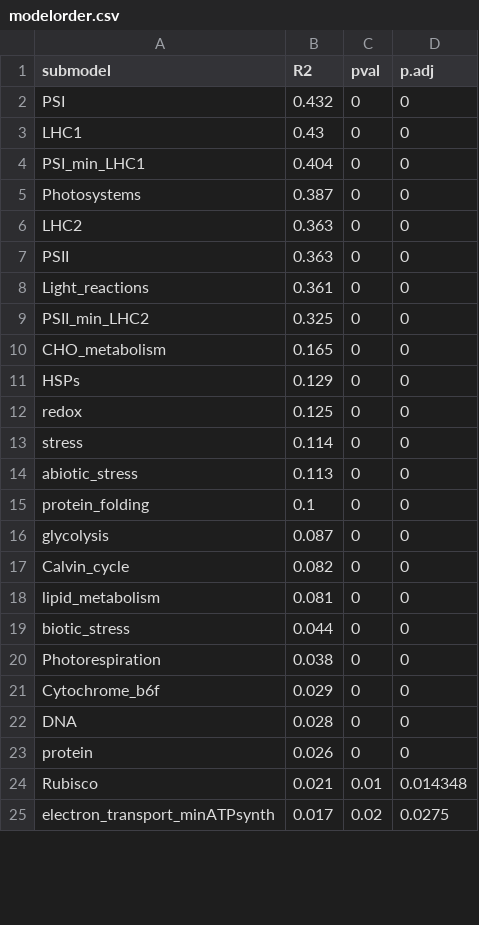
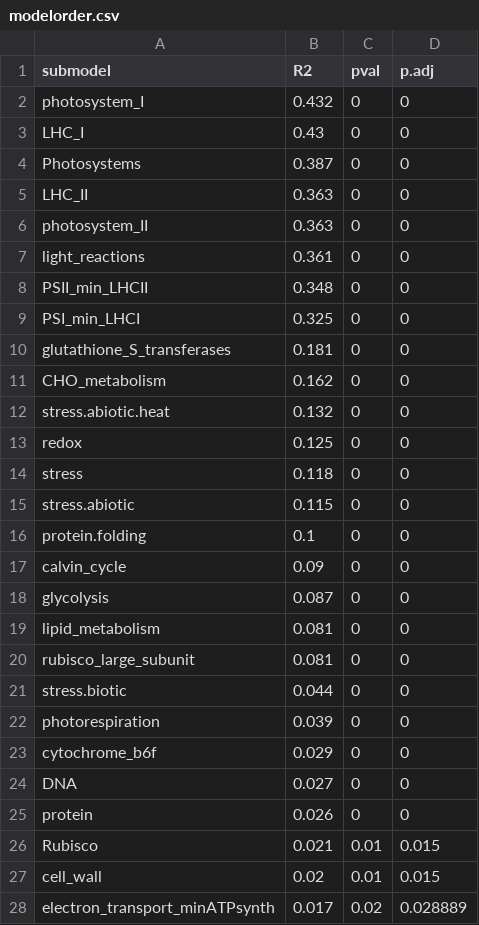
Before and after one commit to jamesrlawson/leaf_proteomics, a CSV file: output/modelorder.csv, drawn as a sheet; only a part is shown; the diff covers the shown part only.

Commit message:
refactored code in binProteins.R - still need to clean up functions.R

```diff
--- a/output/modelorder.csv
+++ b/output/modelorder.csv
@@ -1,25 +1,28 @@
 submodel,R2,pval,p.adj
-PSI,0.432,0,0
-LHC1,0.43,0,0
-PSI_min_LHC1,0.404,0,0
+photosystem_I,0.432,0,0
+LHC_I,0.43,0,0
 Photosystems,0.387,0,0
-LHC2,0.363,0,0
-PSII,0.363,0,0
-Light_reactions,0.361,0,0
-PSII_min_LHC2,0.325,0,0
-CHO_metabolism,0.165,0,0
-HSPs,0.129,0,0
+LHC_II,0.363,0,0
+photosystem_II,0.363,0,0
+light_reactions,0.361,0,0
+PSII_min_LHCII,0.348,0,0
+PSI_min_LHCI,0.325,0,0
+glutathione_S_transferases,0.181,0,0
+CHO_metabolism,0.162,0,0
+stress.abiotic.heat,0.132,0,0
 redox,0.125,0,0
-stress,0.114,0,0
-abiotic_stress,0.113,0,0
-protein_folding,0.1,0,0
+stress,0.118,0,0
+stress.abiotic,0.115,0,0
+protein.folding,0.1,0,0
+calvin_cycle,0.09,0,0
 glycolysis,0.087,0,0
-Calvin_cycle,0.082,0,0
 lipid_metabolism,0.081,0,0
-biotic_stress,0.044,0,0
-Photorespiration,0.038,0,0
-Cytochrome_b6f,0.029,0,0
-DNA,0.028,0,0
+rubisco_large_subunit,0.081,0,0
+stress.biotic,0.044,0,0
+photorespiration,0.039,0,0
+cytochrome_b6f,0.029,0,0
+DNA,0.027,0,0
 protein,0.026,0,0
-Rubisco,0.021,0.01,0.014348
-electron_transport_minATPsynth,0.017,0.02,0.0275
+Rubisco,0.021,0.01,0.015
+cell_wall,0.02,0.01,0.015
+electron_transport_minATPsynth,0.017,0.02,0.028889
```
Also changed, not shown: 4 added rows, 1 removed row and 13 edited cells elsewhere in this file, 11 other files.
